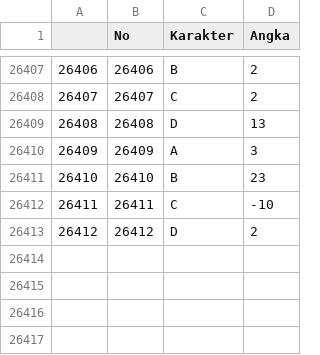
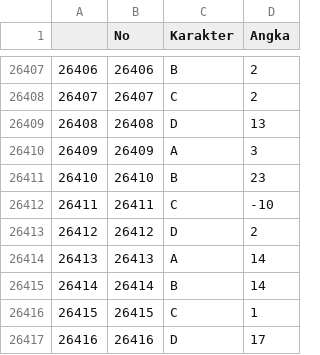
Before and after one commit to Nr5D/ManajemenData, a CSV file: data/cobasimpan.csv, drawn as a sheet; only a part is shown, gaps mark what is left out; the diff names each change by its address in the sheet, - before the commit and + after, or states it on an @@ line.

```diff
--- a/data/cobasimpan.csv
+++ b/data/cobasimpan.csv
+row 26414: 26413 | 26413 | A | 14
+row 26415: 26414 | 26414 | B | 14
+row 26416: 26415 | 26415 | C | 1
+row 26417: 26416 | 26416 | D | 17
```
